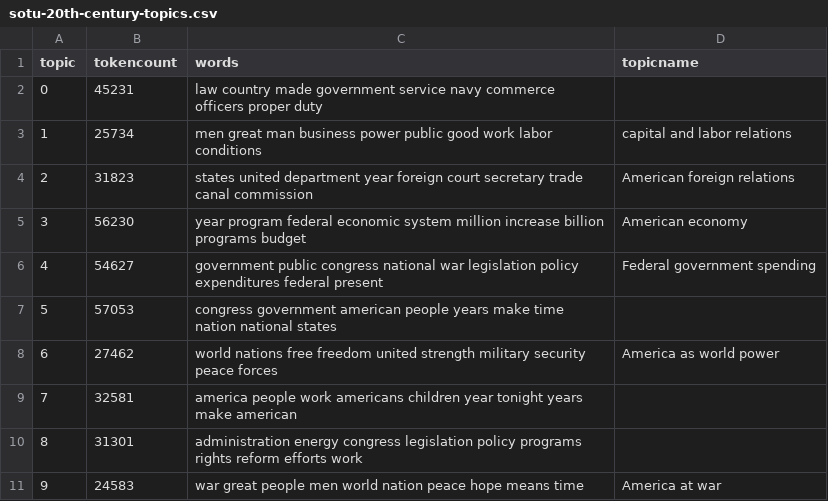
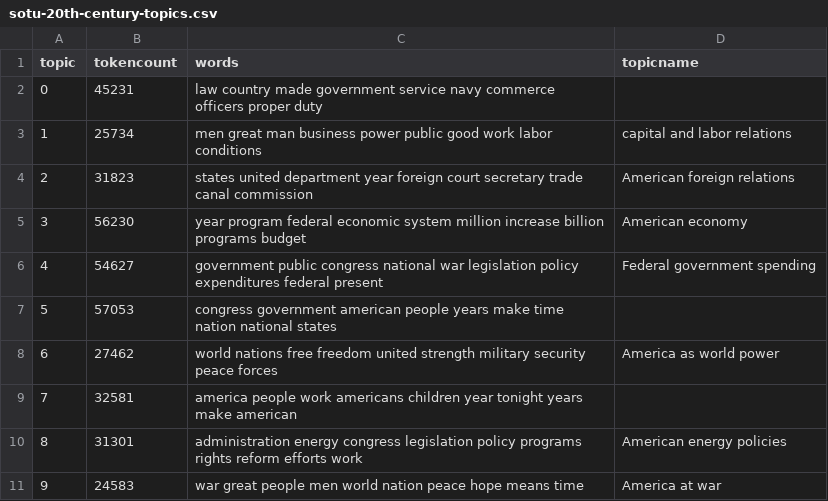
Before and after one commit to rebeccamills1/the-impact-of-communism, a CSV file: _data/topics/sotu-20th-century-topics.csv, drawn as a sheet.

Commit message:
I updated the 20th Century State of the Union topic names.

```diff
--- a/_data/topics/sotu-20th-century-topics.csv
+++ b/_data/topics/sotu-20th-century-topics.csv
@@ -9,3 +9,3 @@ topic,tokencount,words,topicname
 7,32581,"america people work americans children year tonight years make american",
-8,31301,"administration energy congress legislation policy programs rights reform efforts work",
+8,31301,"administration energy congress legislation policy programs rights reform efforts work",American energy policies
 9,24583,"war great people men world nation peace hope means time",America at war
```
